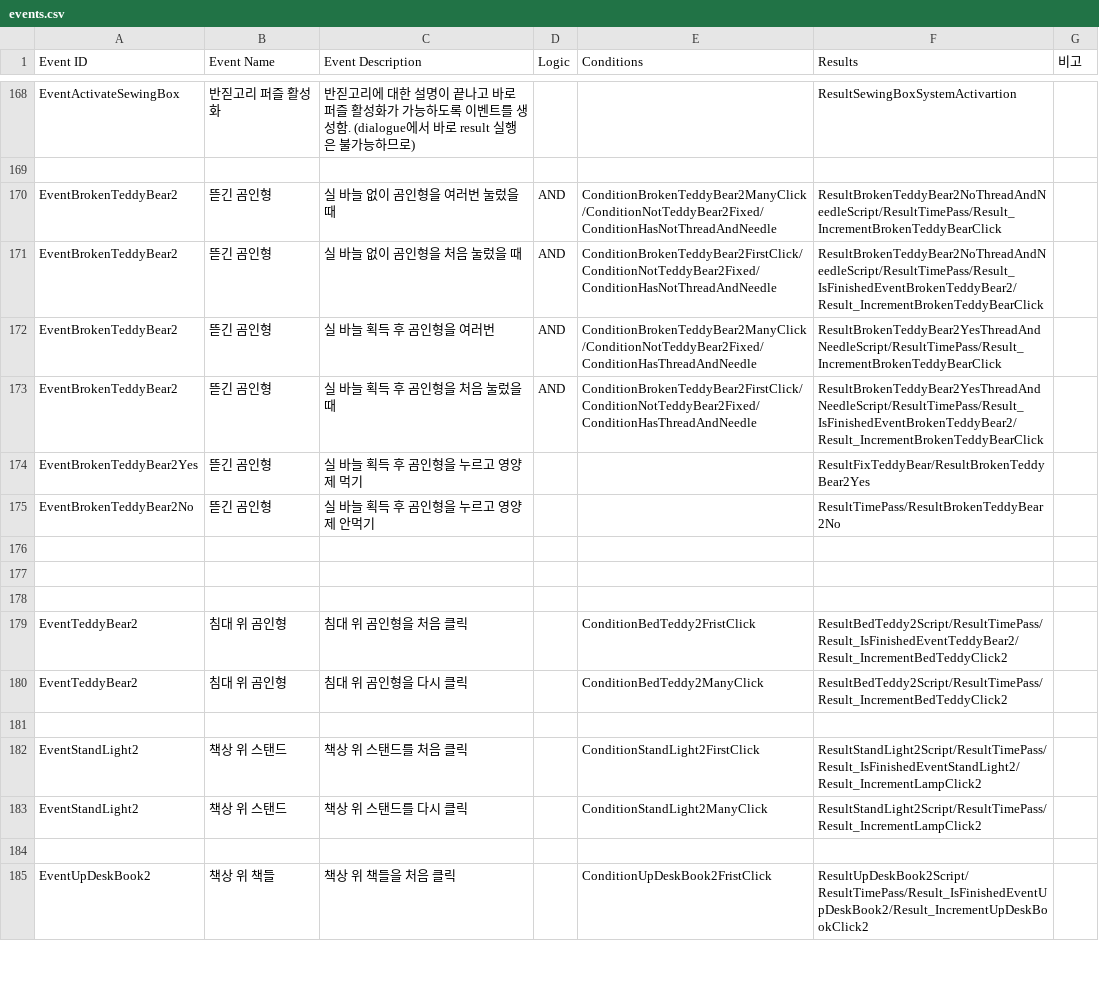
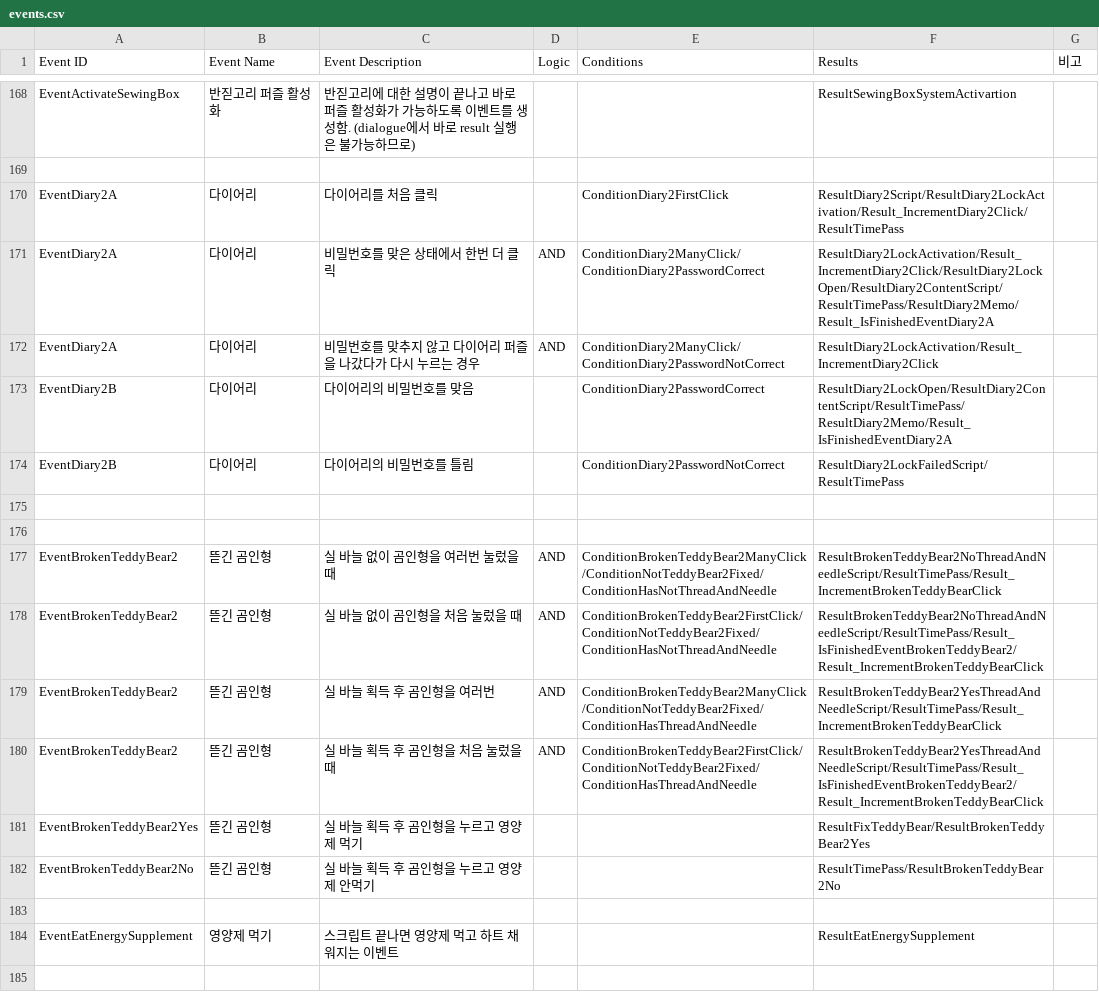
Before and after one commit to ollan365/Fate, a CSV file: Assets/Resources/Datas/events.csv, drawn as a sheet; only a part is shown, gaps mark what is left out; the shorter side is filled out with more unchanged rows.

Commit message:
방탈출2 회복제 먹고 추가행동력 수정, 다이어리 추가
#방탈출2 회복제 먹고 추가행동력 생기고 다음 날 지나면 하트 2개 더 늘어남.
하지만 4개인 상태에서 회복제 먹으면 6개로 늘어나고 Day2였던 것이 Day1로 넘어가는 오류가 있어서 수정 예정
#방탈출2의 책상 위의 다이어리 추가 및 페이지 끝인 2페이지 확인하면 내용 확인 스크립트 출력됨.

```diff
--- a/Assets/Resources/Datas/events.csv
+++ b/Assets/Resources/Datas/events.csv
@@ -169,2 +169,9 @@ EventActivateSewingBox,반짇고리 퍼즐 활성화,반짇고리에 대한 설
 ,,,,,,
+EventDiary2A,다이어리,다이어리를 처음 클릭,,ConditionDiary2FirstClick,ResultDiary2Script/ResultDiary2LockActivation/Result_IncrementDiary2Click/ResultTimePass,
+EventDiary2A,다이어리,비밀번호를 맞은 상태에서 한번 더 클릭,AND,ConditionDiary2ManyClick/ConditionDiary2PasswordCorrect,ResultDiary2LockActivation/Result_IncrementDiary2Click/ResultDiary2LockOpen/ResultDiary2ContentScript/ResultTimePass/ResultDiary2Memo/Result_IsFinishedEventDiary2A,
+EventDiary2A,다이어리,비밀번호를 맞추지 않고 다이어리 퍼즐을 나갔다가 다시 누르는 경우,AND,ConditionDiary2ManyClick/ConditionDiary2PasswordNotCorrect,ResultDiary2LockActivation/Result_IncrementDiary2Click,
+EventDiary2B,다이어리,다이어리의 비밀번호를 맞음,,ConditionDiary2PasswordCorrect,ResultDiary2LockOpen/ResultDiary2ContentScript/ResultTimePass/ResultDiary2Memo/Result_IsFinishedEventDiary2A,
+EventDiary2B,다이어리,다이어리의 비밀번호를 틀림,,ConditionDiary2PasswordNotCorrect,ResultDiary2LockFailedScript/ResultTimePass,
+,,,,,,
+,,,,,,
 EventBrokenTeddyBear2,뜯긴 곰인형,실 바늘 없이 곰인형을 여러번 눌렀을 때,AND,ConditionBrokenTeddyBear2ManyClick/ConditionNotTeddyBear2Fixed/ConditionHasNotThreadAndNeedle,ResultBrokenTeddyBear2NoThreadAndNeedleScript/ResultTimePass/Result_IncrementBrokenTeddyBearClick,
@@ -176,3 +183,3 @@ EventBrokenTeddyBear2No,뜯긴 곰인형,실 바늘 획득 후 곰인형을 누
 ,,,,,,
-,,,,,,
+EventEatEnergySupplement,영양제 먹기,스크립트 끝나면 영양제 먹고 하트 채워지는 이벤트,,,ResultEatEnergySupplement,
 ,,,,,,
```
Also changed, not shown: Assets/Resources/Datas/conditions.csv, Assets/Resources/Datas/diary.csv, 14 other files.
